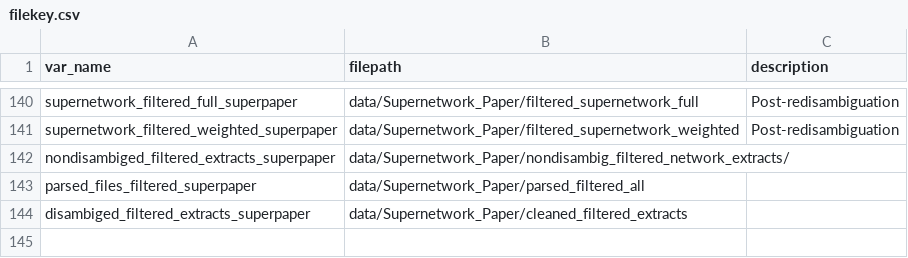
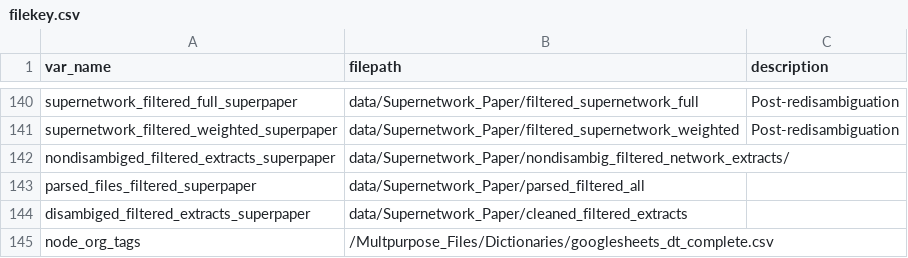
Before and after one commit to ucd-cepb/kings, a CSV file: filekey.csv, drawn as a sheet; only a part is shown, gaps mark what is left out; the diff names each change by its address in the sheet, - before the commit and + after, or states it on an @@ line.

```diff
--- a/filekey.csv
+++ b/filekey.csv
+row 145: node_org_tags | /Multpurpose_Files/Dictionaries/googlesheets_dt_complete.csv
```
Also changed, not shown: 2 other files.
